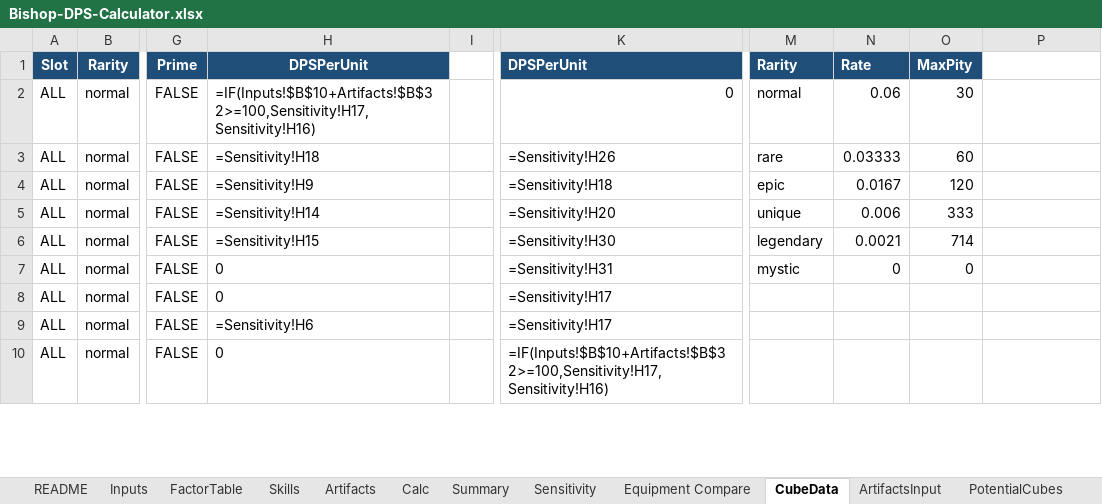
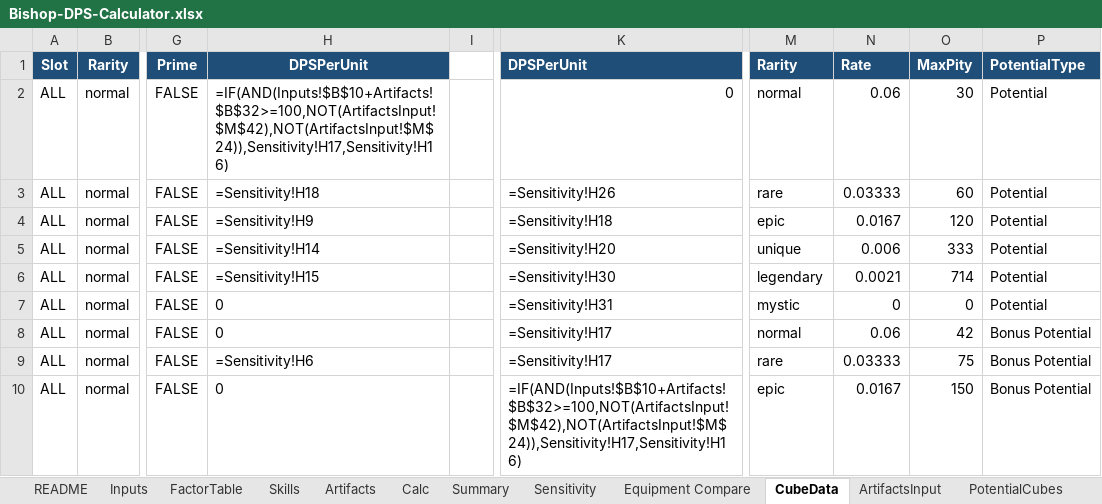
Before and after one commit to yanivgoft/MapleStoryIdleOptimizer, an Excel workbook: Bishop/Bishop-DPS-Calculator.xlsx, sheet CubeData, drawn as a sheet; only a part is shown, gaps mark what is left out; values as stored, in another font and other column widths than the file's, no borders; formulas without a stored value are shown as written; the diff covers the shown part only; the diff names each change by its address in the sheet, - before the commit and + after, or states it on an @@ line.

```diff
--- a/Bishop/Bishop-DPS-Calculator.xlsx (sheet CubeData)
+++ b/Bishop/Bishop-DPS-Calculator.xlsx (sheet CubeData)
-P1: (empty)
+P1: PotentialType
-P1 fill: none
+P1 fill: #1F4E78
-H2 (DPSPerUnit): =IF(Inputs!$B$10+Artifacts!$B$32>=100,Sensitivity!H17,Sensitivity!H16)
+H2 (DPSPerUnit): =IF(AND(Inputs!$B$10+Artifacts!$B$32>=100,NOT(ArtifactsInput!$M$42),NOT(ArtifactsInput!$M$24)),Sensitivity!H17,Sensitivity!H16)
-P2:P7 (PotentialType): (empty)
+P2:P7 (PotentialType): Potential
-M8 (Rarity): (empty)
+M8 (Rarity): normal
-N8 (Rate): (empty)
+N8 (Rate): 0.06
-O8 (MaxPity): (empty)
+O8 (MaxPity): 42
-P8:P10 (PotentialType): (empty)
+P8:P10 (PotentialType): Bonus Potential
-M9 (Rarity): (empty)
+M9 (Rarity): rare
-N9 (Rate): (empty)
+N9 (Rate): 0.03333
-O9 (MaxPity): (empty)
+O9 (MaxPity): 75
-K10 (DPSPerUnit): =IF(Inputs!$B$10+Artifacts!$B$32>=100,Sensitivity!H17,Sensitivity!H16)
+K10 (DPSPerUnit): =IF(AND(Inputs!$B$10+Artifacts!$B$32>=100,NOT(ArtifactsInput!$M$42),NOT(ArtifactsInput!$M$24)),Sensitivity!H17,Sensitivity!H16)
-M10 (Rarity): (empty)
+M10 (Rarity): epic
-N10 (Rate): (empty)
+N10 (Rate): 0.0167
-O10 (MaxPity): (empty)
+O10 (MaxPity): 150
```
Also changed, not shown: 39 edited cells elsewhere in this sheet, sheet Equipment Compare, Buccaneer/Buccaneer-DPS-Calculator.xlsx, Corsair/Corsair-DPS-Calculator.xlsx, 37 other files.
